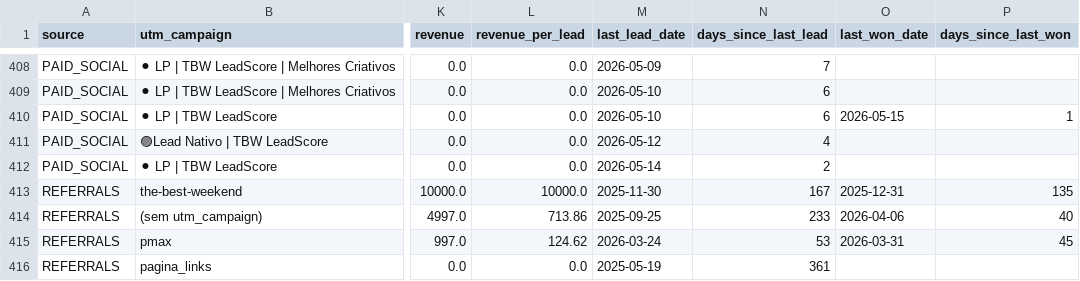
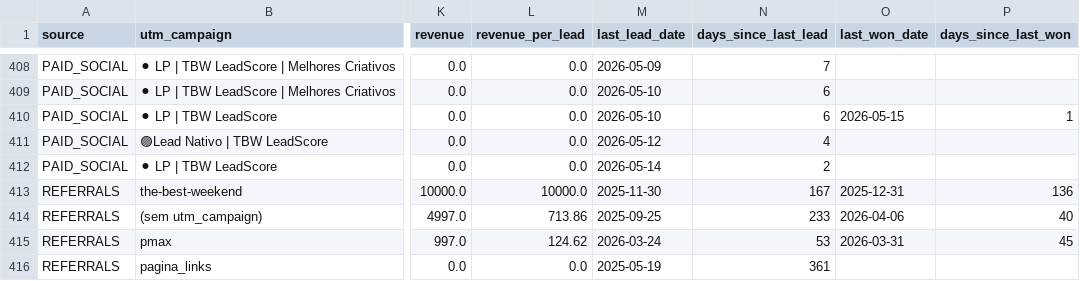
Before and after one commit to marciospagnolo-stack/ps4-dash-x7k9zq2, a CSV file: by_attribution_chain.csv, drawn as a sheet; only a part is shown, gaps mark what is left out; the diff names each change by its address in the sheet, - before the commit and + after, or states it on an @@ line.

Commit message:
Auto-deploy 2026-05-16 20:08

```diff
--- a/by_attribution_chain.csv
+++ b/by_attribution_chain.csv
-P413 (days_since_last_won): 135
+P413 (days_since_last_won): 136
```
